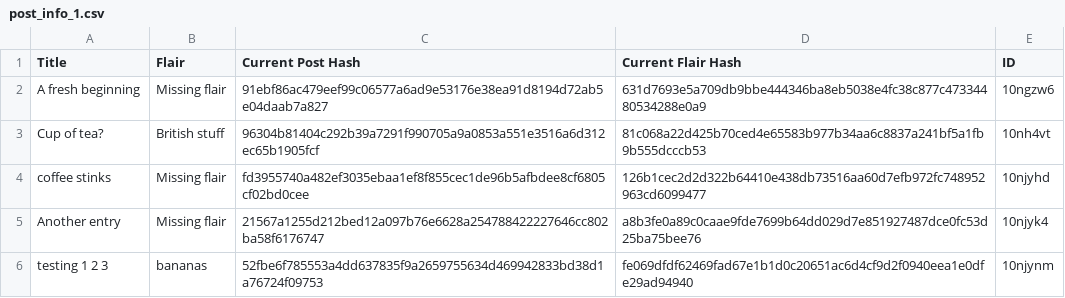
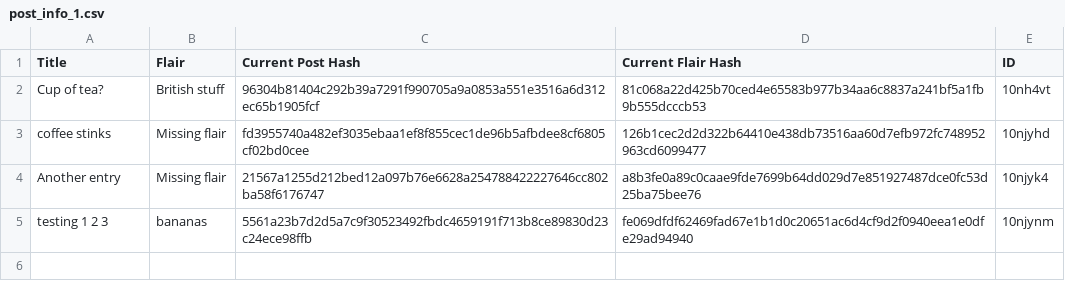
Before and after one commit to Khyta/EncyclopaediaBot, a CSV file: post_info_1.csv, drawn as a sheet.

```diff
--- a/post_info_1.csv
+++ b/post_info_1.csv
@@ -1,3 +1,2 @@
 Title,Flair,Current Post Hash,Current Flair Hash,ID
-A fresh beginning,Missing flair,91ebf86ac479eef99c06577a6ad9e53176e38ea91d8194d72ab5e04daab7a827,631d7693e5a709db9bbe444346ba8eb5038e4fc38c877c47334480534288e0a9,10ngzw6
 Cup of tea?,British stuff,96304b81404c292b39a7291f990705a9a0853a551e3516a6d312ec65b1905fcf,81c068a22d425b70ced4e65583b977b34aa6c8837a241bf5a1fb9b555dcccb53,10nh4vt
@@ -5,2 +4,2 @@ coffee stinks,Missing flair,fd3955740a482ef3035ebaa1ef8f855cec1de96b5afbdee8cf68
 Another entry,Missing flair,21567a1255d212bed12a097b76e6628a254788422227646cc802ba58f6176747,a8b3fe0a89c0caae9fde7699b64dd029d7e851927487dce0fc53d25ba75bee76,10njyk4
-testing 1 2 3,bananas,52fbe6f785553a4dd637835f9a2659755634d469942833bd38d1a76724f09753,fe069dfdf62469fad67e1b1d0c20651ac6d4cf9d2f0940eea1e0dfe29ad94940,10njynm
+testing 1 2 3,bananas,5561a23b7d2d5a7c9f30523492fbdc4659191f713b8ce89830d23c24ece98ffb,fe069dfdf62469fad67e1b1d0c20651ac6d4cf9d2f0940eea1e0dfe29ad94940,10njynm
```
Also changed, not shown: 2 other files.
